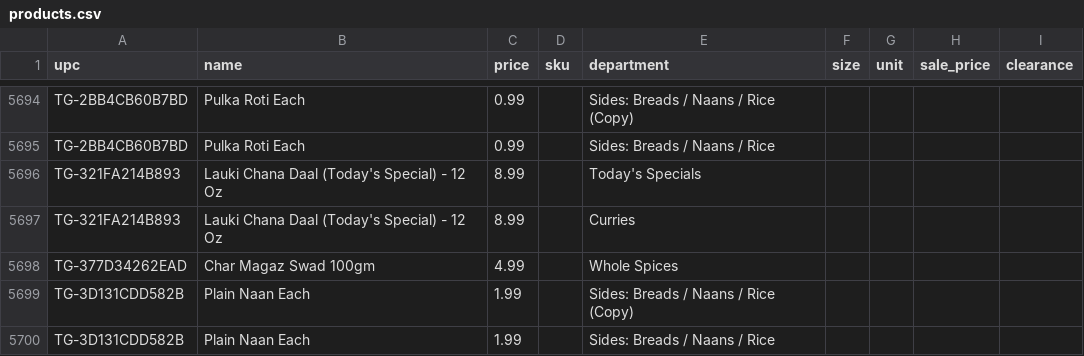
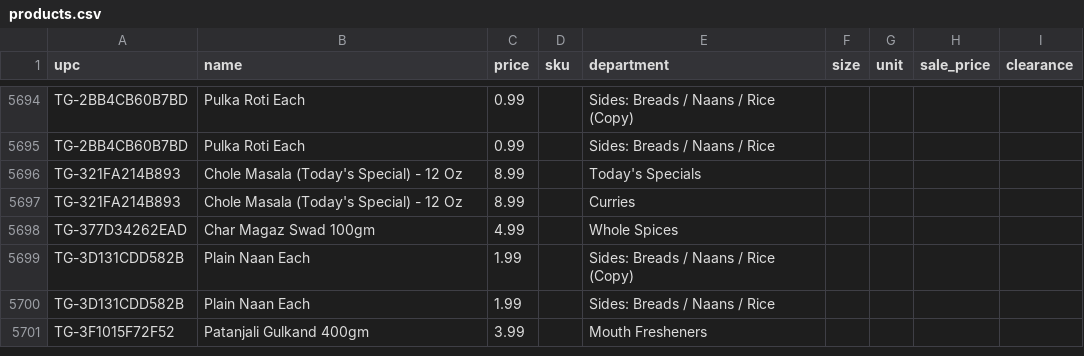
Before and after one commit to spicetownbackend/spicetown-labels, a CSV file: data/products.csv, drawn as a sheet; only a part is shown, gaps mark what is left out; the shorter side is filled out with more unchanged rows.

```diff
--- a/data/products.csv
+++ b/data/products.csv
@@ -5695,4 +5695,4 @@ TG-2BB4CB60B7BD,Pulka Roti Each,0.99,,Sides: Breads / Naans / Rice (Copy),,,,
 TG-2BB4CB60B7BD,Pulka Roti Each,0.99,,Sides: Breads / Naans / Rice,,,,
-TG-321FA214B893,Lauki Chana Daal (Today's Special) - 12 Oz,8.99,,Today's Specials,,,,
-TG-321FA214B893,Lauki Chana Daal (Today's Special) - 12 Oz,8.99,,Curries,,,,
+TG-321FA214B893,Chole Masala (Today's Special) - 12 Oz,8.99,,Today's Specials,,,,
+TG-321FA214B893,Chole Masala (Today's Special) - 12 Oz,8.99,,Curries,,,,
 TG-377D34262EAD,Char Magaz Swad 100gm,4.99,,Whole Spices,,,,
```
